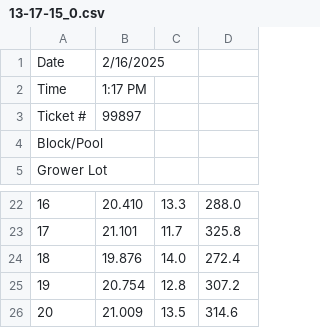
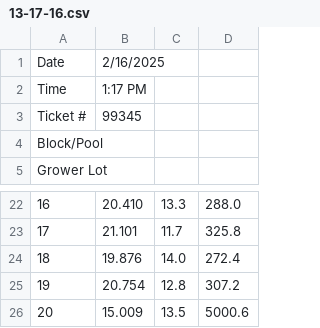
Before and after one commit to savaglisic/BlueWebBackend, a CSV file: rundata/2025-02-26/13-17-16.csv (was 13-17-15_0.csv), drawn as a sheet; only a part is shown, gaps mark what is left out; the diff names each change by its address in the sheet, - before the commit and + after, or states it on an @@ line.

```diff
--- a/13-17-15_0.csv
+++ b/rundata/2025-02-26/13-17-16.csv
-B3: 99897
+B3: 99345
-B26: 21.009
+B26: 15.009
-D26: 314.6
+D26: 5000.6
```
Also changed, not shown: 4 other files.
